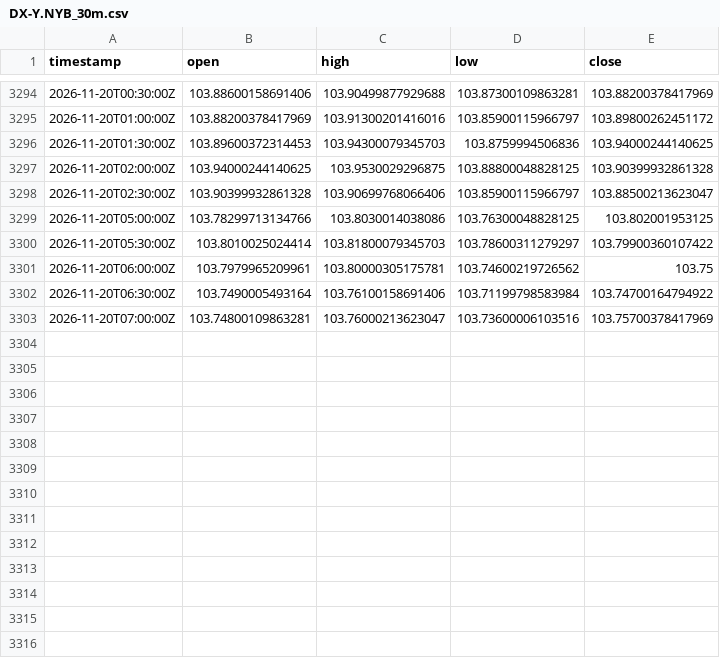
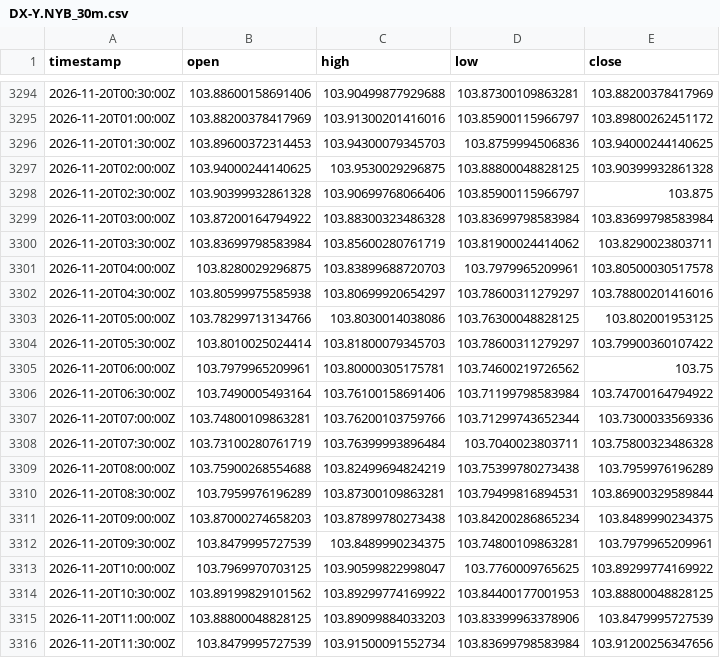
Before and after one commit to robelabraham1219-cmyk/institutional-trading-dashboard, a CSV file: data/DX-Y.NYB_30m.csv, drawn as a sheet; only a part is shown, gaps mark what is left out; the diff covers the shown part only.

```diff
--- a/data/DX-Y.NYB_30m.csv
+++ b/data/DX-Y.NYB_30m.csv
@@ -3297,3 +3297,7 @@ timestamp,open,high,low,close
 2026-11-20T02:00:00Z,103.94000244140625,103.9530029296875,103.88800048828125,103.90399932861328
-2026-11-20T02:30:00Z,103.90399932861328,103.90699768066406,103.85900115966797,103.88500213623047
+2026-11-20T02:30:00Z,103.90399932861328,103.90699768066406,103.85900115966797,103.875
+2026-11-20T03:00:00Z,103.87200164794922,103.88300323486328,103.83699798583984,103.83699798583984
+2026-11-20T03:30:00Z,103.83699798583984,103.85600280761719,103.81900024414062,103.8290023803711
+2026-11-20T04:00:00Z,103.8280029296875,103.83899688720703,103.7979965209961,103.80500030517578
+2026-11-20T04:30:00Z,103.80599975585938,103.80699920654297,103.78600311279297,103.78800201416016
 2026-11-20T05:00:00Z,103.78299713134766,103.8030014038086,103.76300048828125,103.802001953125
@@ -3302,2 +3306,11 @@ timestamp,open,high,low,close
 2026-11-20T06:30:00Z,103.7490005493164,103.76100158691406,103.71199798583984,103.74700164794922
-2026-11-20T07:00:00Z,103.74800109863281,103.76000213623047,103.73600006103516,103.75700378417969
+2026-11-20T07:00:00Z,103.74800109863281,103.76200103759766,103.71299743652344,103.7300033569336
+2026-11-20T07:30:00Z,103.73100280761719,103.76399993896484,103.7040023803711,103.75800323486328
+2026-11-20T08:00:00Z,103.75900268554688,103.82499694824219,103.75399780273438,103.7959976196289
+2026-11-20T08:30:00Z,103.7959976196289,103.87300109863281,103.79499816894531,103.86900329589844
+2026-11-20T09:00:00Z,103.87000274658203,103.87899780273438,103.84200286865234,103.8489990234375
+2026-11-20T09:30:00Z,103.8479995727539,103.8489990234375,103.74800109863281,103.7979965209961
+2026-11-20T10:00:00Z,103.7969970703125,103.90599822998047,103.7760009765625,103.89299774169922
+2026-11-20T10:30:00Z,103.89199829101562,103.89299774169922,103.84400177001953,103.88800048828125
+2026-11-20T11:00:00Z,103.88800048828125,103.89099884033203,103.83399963378906,103.8479995727539
+2026-11-20T11:30:00Z,103.8479995727539,103.91500091552734,103.83699798583984,103.91200256347656
```
Also changed, not shown: 17 added rows elsewhere in this file, data/EURUSD=X_30m.csv, data/GBPUSD=X_30m.csv, 11 other files.
